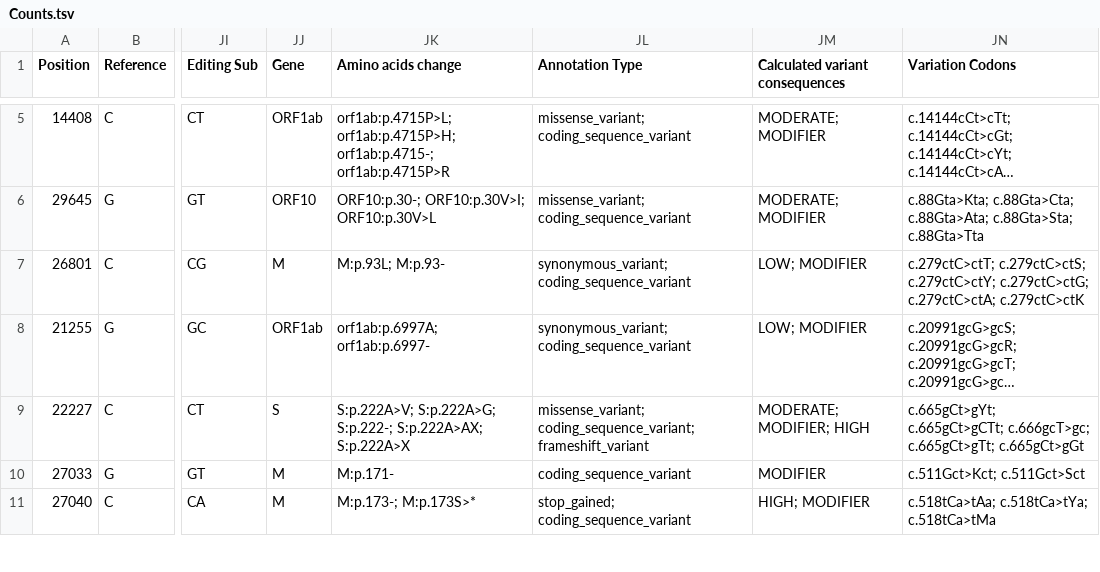
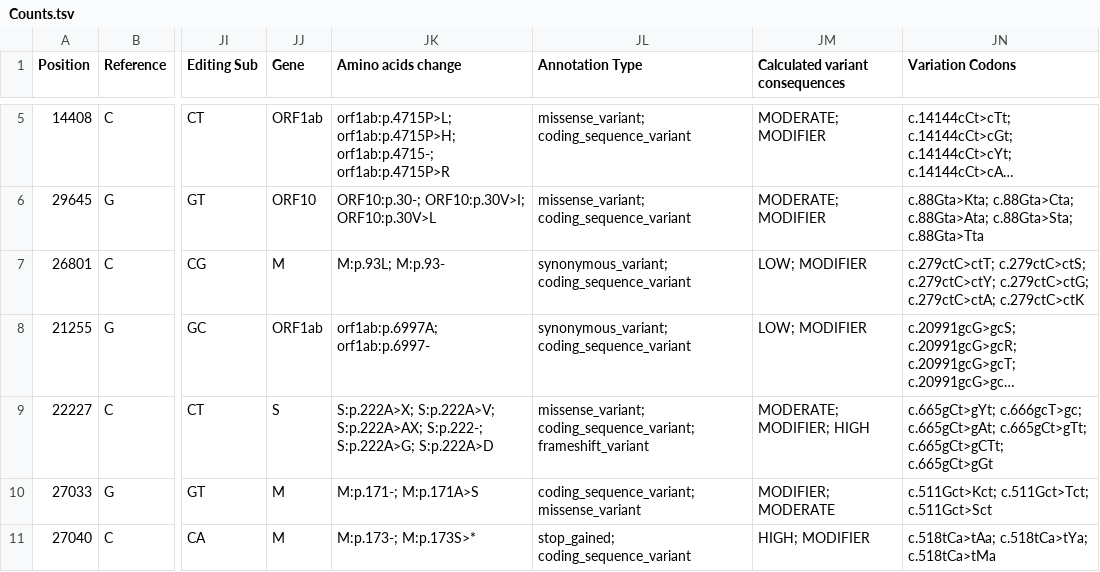
Before and after one commit to pxthxk/iCoV19, a TSV file: output/REDItools2/regions/England/Counts.tsv, drawn as a sheet; only a part is shown, gaps mark what is left out; long unchanged cells end in …; the diff covers the shown part only; the diff names each change by its address in the sheet, - before the commit and + after, or states it on an @@ line.

```diff
--- a/output/REDItools2/regions/England/Counts.tsv
+++ b/output/REDItools2/regions/England/Counts.tsv
-JK9 (Amino acids change): S:p.222A>V; S:p.222A>G; S:p.222-; S:p.222A>AX; S:p.222A>X
+JK9 (Amino acids change): S:p.222A>X; S:p.222A>V; S:p.222A>AX; S:p.222-; S:p.222A>G; S:p.222A>D
-JN9 (Variation Codons): c.665gCt>gYt; c.665gCt>gCTt; c.666gcT>gc; c.665gCt>gTt; c.665gCt>gGt
+JN9 (Variation Codons): c.665gCt>gYt; c.666gcT>gc; c.665gCt>gAt; c.665gCt>gTt; c.665gCt>gCTt; c.665gCt>gGt
-JK10 (Amino acids change): M:p.171-
+JK10 (Amino acids change): M:p.171-; M:p.171A>S
-JL10 (Annotation Type): coding_sequence_variant
+JL10 (Annotation Type): coding_sequence_variant; missense_variant
-JM10 (Calculated variant consequences): MODIFIER
+JM10 (Calculated variant consequences): MODIFIER; MODERATE
-JN10 (Variation Codons): c.511Gct>Kct; c.511Gct>Sct
+JN10 (Variation Codons): c.511Gct>Kct; c.511Gct>Tct; c.511Gct>Sct
```
Also changed, not shown: 80 edited cells elsewhere in this file, output/REDItools2/regions/England/Frequencies.tsv, output/REDItools2/regions/Germany/Counts.tsv, 36 other files.
